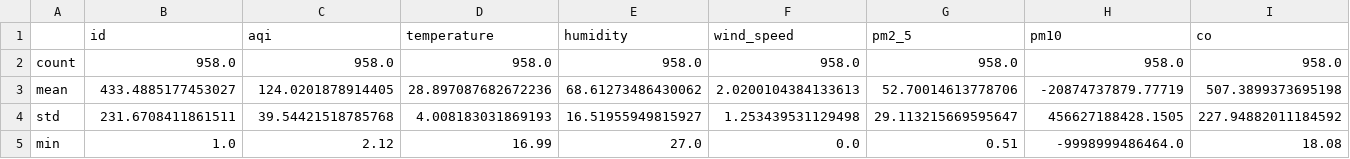
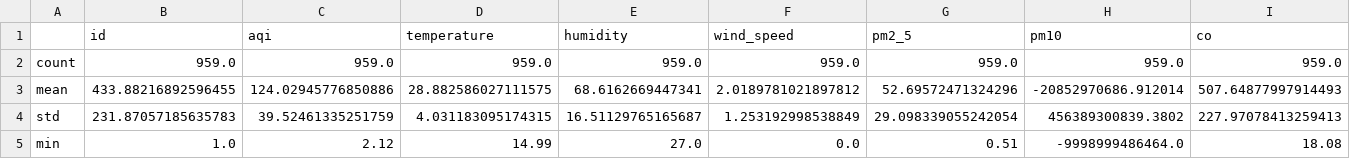
Before and after one commit to HibaAmin12/aqi-data-logger, a CSV file: eda_outputs/statistical_summary.csv, drawn as a sheet; only a part is shown; the diff covers the shown part only; the diff names each change by its address in the sheet, - before the commit and + after, or states it on an @@ line.

```diff
--- a/eda_outputs/statistical_summary.csv
+++ b/eda_outputs/statistical_summary.csv
-B2 (id): 958.0
+B2 (id): 959.0
-C2 (aqi): 958.0
+C2 (aqi): 959.0
-D2 (temperature): 958.0
+D2 (temperature): 959.0
-E2 (humidity): 958.0
+E2 (humidity): 959.0
-F2 (wind_speed): 958.0
+F2 (wind_speed): 959.0
-G2 (pm2_5): 958.0
+G2 (pm2_5): 959.0
-H2 (pm10): 958.0
+H2 (pm10): 959.0
-I2 (co): 958.0
+I2 (co): 959.0
-B3 (id): 433.4885177453027
+B3 (id): 433.88216892596455
-C3 (aqi): 124.0201878914405
+C3 (aqi): 124.02945776850886
-D3 (temperature): 28.897087682672236
+D3 (temperature): 28.882586027111575
-E3 (humidity): 68.61273486430062
+E3 (humidity): 68.6162669447341
-F3 (wind_speed): 2.0200104384133613
+F3 (wind_speed): 2.0189781021897812
-G3 (pm2_5): 52.70014613778706
+G3 (pm2_5): 52.69572471324296
-H3 (pm10): -20874737879.77719
+H3 (pm10): -20852970686.912014
-I3 (co): 507.3899373695198
+I3 (co): 507.64877997914493
-B4 (id): 231.6708411861511
+B4 (id): 231.87057185635783
-C4 (aqi): 39.54421518785768
+C4 (aqi): 39.52461335251759
-D4 (temperature): 4.008183031869193
+D4 (temperature): 4.031183095174315
-E4 (humidity): 16.51955949815927
+E4 (humidity): 16.51129765165687
-F4 (wind_speed): 1.253439531129498
+F4 (wind_speed): 1.253192998538849
-G4 (pm2_5): 29.113215669595647
+G4 (pm2_5): 29.098339055242054
-H4 (pm10): 456627188428.1505
+H4 (pm10): 456389300839.3802
-I4 (co): 227.94882011184592
+I4 (co): 227.97078413259413
-D5 (temperature): 16.99
+D5 (temperature): 14.99
```
Also changed, not shown: 21 edited cells elsewhere in this file, eda_outputs/standardized_data.csv, 21 other files.
